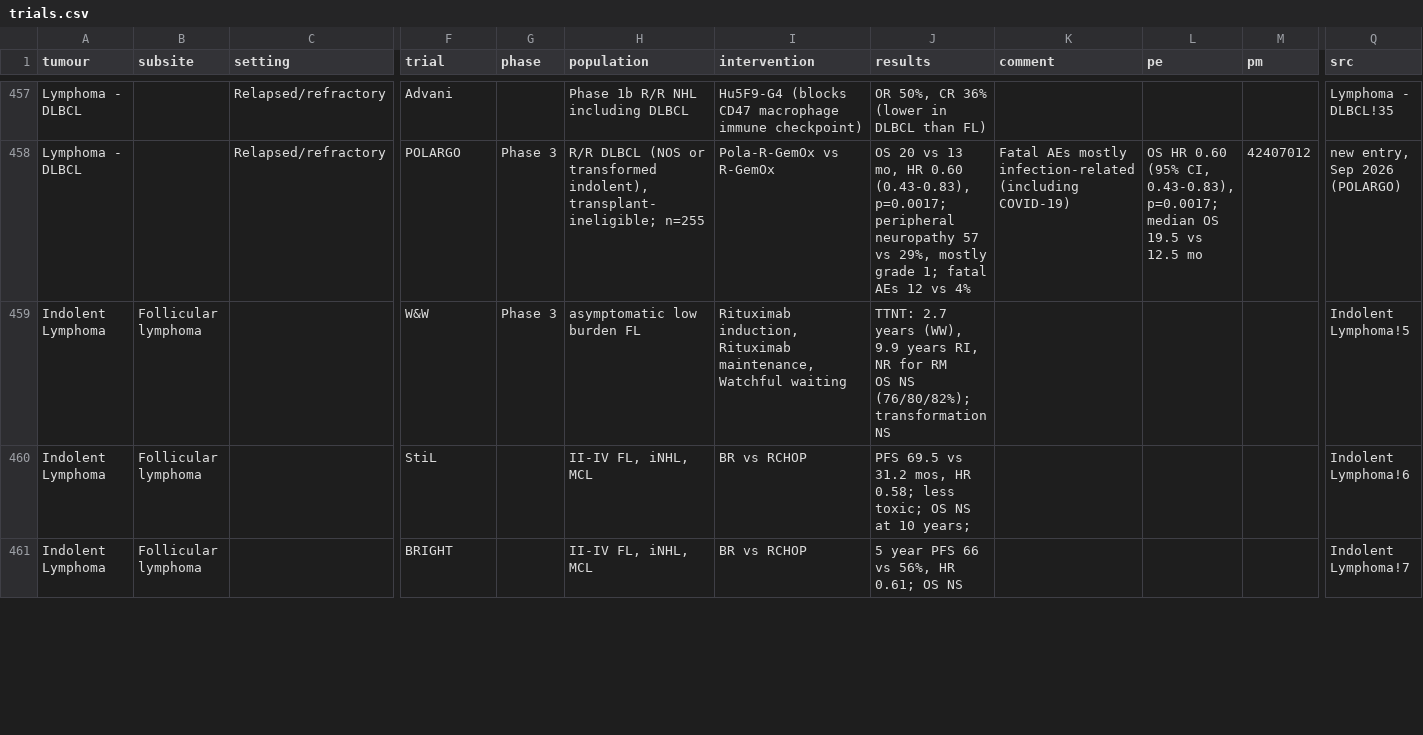
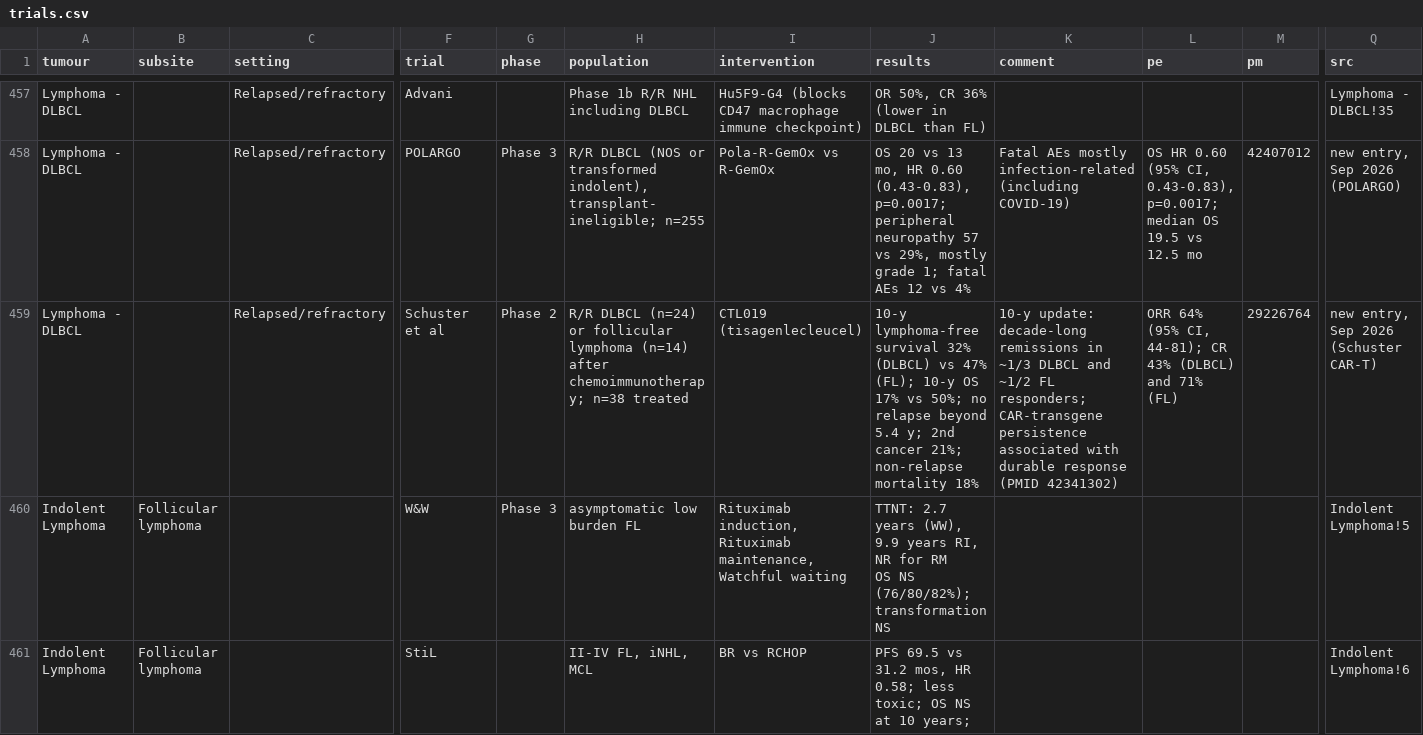
Before and after one commit to david7254672/landmark-trials, a CSV file: data/trials.csv, drawn as a sheet; only a part is shown, gaps mark what is left out; the shorter side is filled out with more unchanged rows; rows hold the shown columns only; the diff names each change by its address in the sheet, - before the commit and + after, or states it on an @@ line.

```diff
--- a/data/trials.csv
+++ b/data/trials.csv
+row 459: Lymphoma - DLBCL |  | Relapsed/refractory | Schuster et al | Phase 2 | R/R DLBCL (n=24) or follicular lymphoma (n=14) after chemoimmunotherapy; n=38 treated | CTL019 (tisagenlecleucel) | 10-y lymphoma-free survival 32% (DLBCL) vs 47% (FL); 10-y OS 17% vs 50%; no relapse beyond 5.4 y; 2nd cancer 21%; non-relapse mortality 18% | 10-y update: decade-long remissions in ~1/3 DLBCL and ~1/2 FL responders; CAR-transgene persistence associated with durable response (PMID 42341302) | ORR 64% (95% CI, 44-81); CR 43% (DLBCL) and 71% (FL) | 29226764 | new entry, Sep 2026 (Schuster CAR-T)
```
Also changed, not shown: 1 other file.
